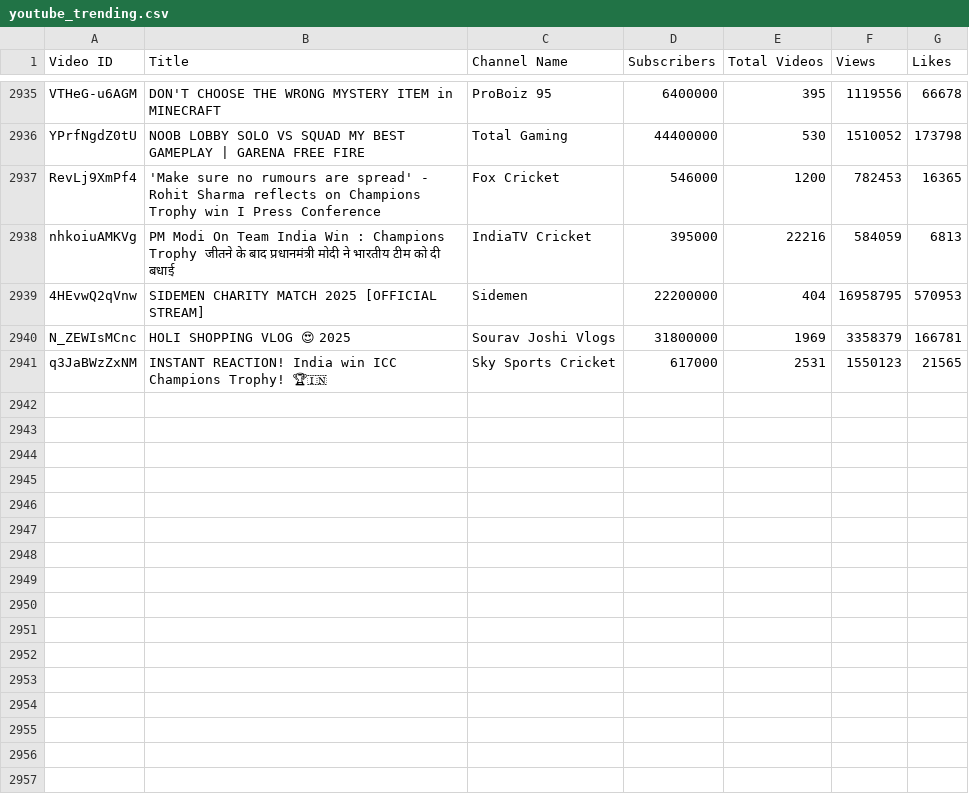
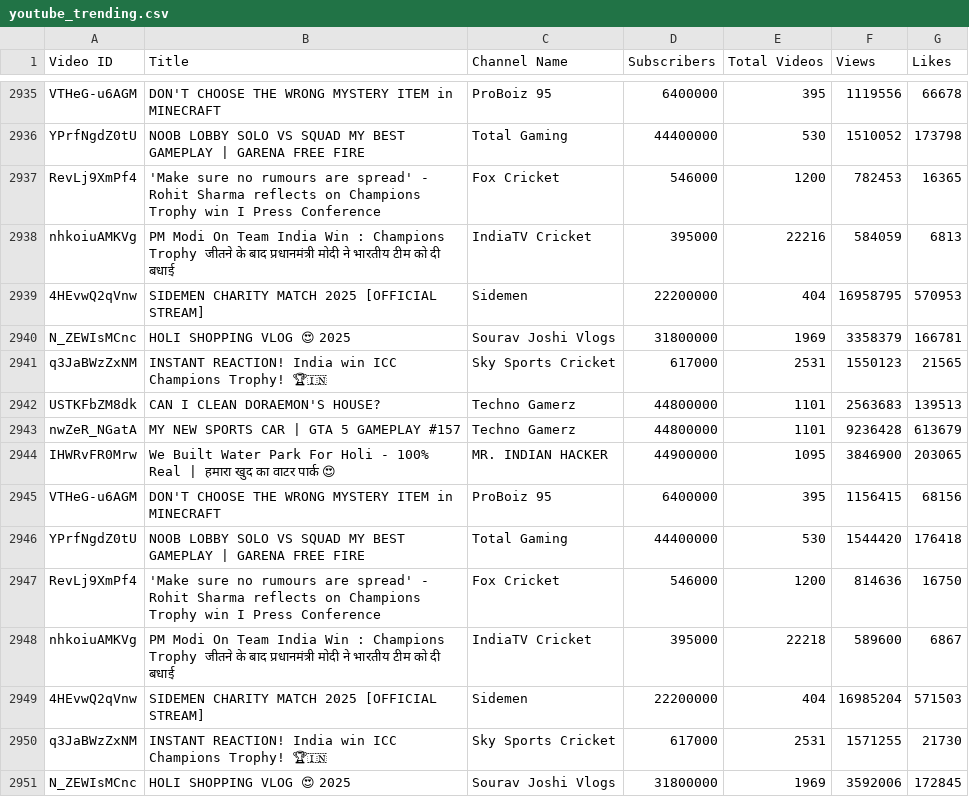
Before and after one commit to nandunanofficial/Youtube_Trend_Analysis, a CSV file: youtube_trending.csv, drawn as a sheet; only a part is shown, gaps mark what is left out.

```diff
--- a/youtube_trending.csv
+++ b/youtube_trending.csv
@@ -2941 +2941,11 @@ N_ZEWIsMCnc,HOLI SHOPPING VLOG 😍 2025,Sourav Joshi Vlogs,31800000,1969,335837
 q3JaBWzZxNM,INSTANT REACTION! India win ICC Champions Trophy! 🏆🇮🇳,Sky Sports Cricket,617000,2531,1550123,21565
+USTKFbZM8dk,CAN I CLEAN DORAEMON'S HOUSE?,Techno Gamerz,44800000,1101,2563683,139513
+nwZeR_NGatA,MY NEW SPORTS CAR | GTA 5 GAMEPLAY #157,Techno Gamerz,44800000,1101,9236428,613679
+IHWRvFR0Mrw,We Built Water Park For Holi - 100% Real | हमारा खुद का वाटर पार्क 😍,MR. INDIAN HACKER,44900000,1095,3846900,203065
+VTHeG-u6AGM,DON'T CHOOSE THE WRONG MYSTERY ITEM in MINECRAFT,ProBoiz 95,6400000,395,1156415,68156
+YPrfNgdZ0tU,NOOB LOBBY SOLO VS SQUAD MY BEST GAMEPLAY | GARENA FREE FIRE,Total Gaming,44400000,530,1544420,176418
+RevLj9XmPf4,'Make sure no rumours are spread' - Rohit Sharma reflects on Champions Trophy win I Press Conference,Fox Cricket,546000,1200,814636,16750
+nhkoiuAMKVg,PM Modi On Team India Win : Champions Trophy जीतने के बाद प्रधानमंत्री मोदी ने भारतीय टीम को दी बधाई,IndiaTV Cricket,395000,22218,589600,6867
+4HEvwQ2qVnw,SIDEMEN CHARITY MATCH 2025 [OFFICIAL STREAM],Sidemen,22200000,404,16985204,571503
+q3JaBWzZxNM,INSTANT REACTION! India win ICC Champions Trophy! 🏆🇮🇳,Sky Sports Cricket,617000,2531,1571255,21730
+N_ZEWIsMCnc,HOLI SHOPPING VLOG 😍 2025,Sourav Joshi Vlogs,31800000,1969,3592006,172845
```
